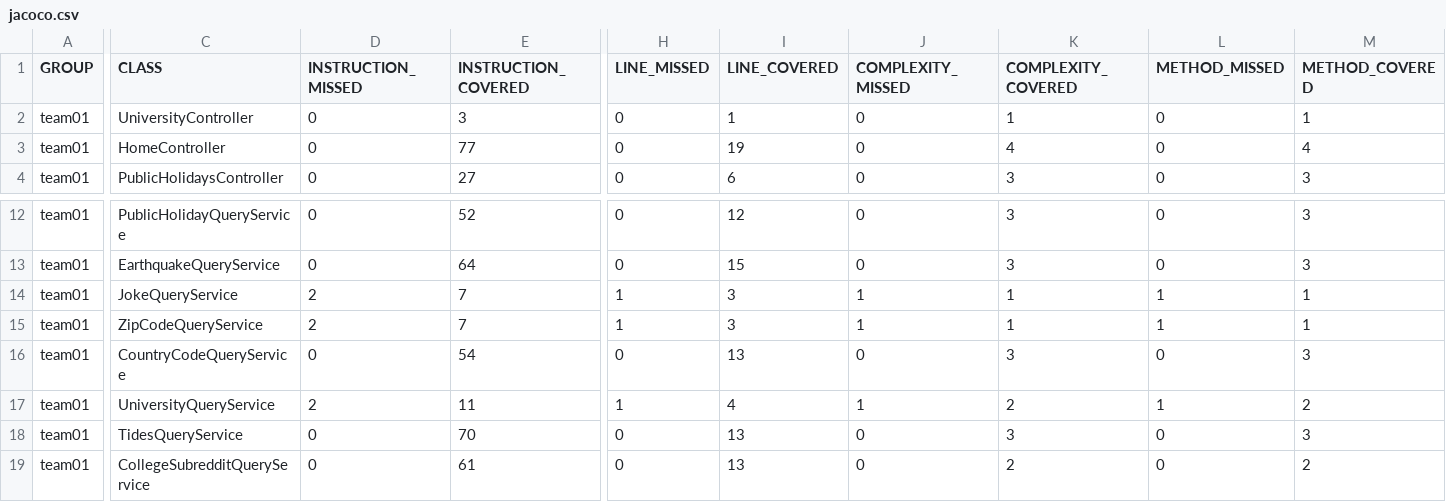
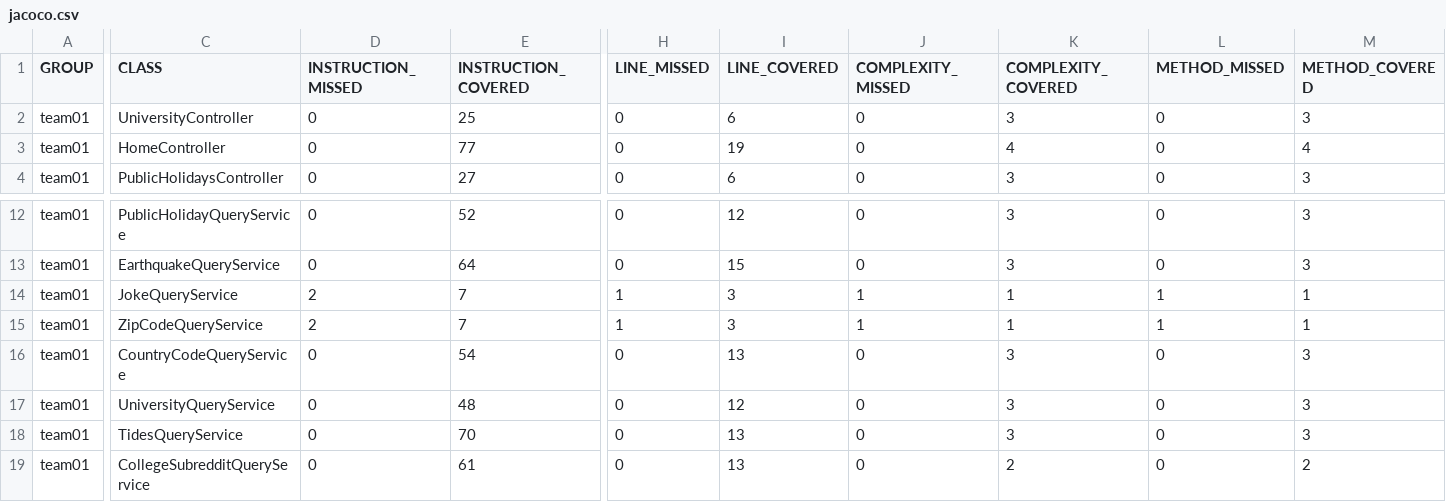
Before and after one commit to ucsb-cs156-s24/team01-s24-5pm-1, a CSV file: jacoco/jacoco.csv, drawn as a sheet; only a part is shown, gaps mark what is left out; the diff names each change by its address in the sheet, - before the commit and + after, or states it on an @@ line.

```diff
--- a/jacoco/jacoco.csv
+++ b/jacoco/jacoco.csv
-E2 (INSTRUCTION_COVERED): 3
+E2 (INSTRUCTION_COVERED): 25
-I2 (LINE_COVERED): 1
+I2 (LINE_COVERED): 6
-K2 (COMPLEXITY_COVERED): 1
+K2 (COMPLEXITY_COVERED): 3
-M2 (METHOD_COVERED): 1
+M2 (METHOD_COVERED): 3
-D17 (INSTRUCTION_MISSED): 2
+D17 (INSTRUCTION_MISSED): 0
-E17 (INSTRUCTION_COVERED): 11
+E17 (INSTRUCTION_COVERED): 48
-H17 (LINE_MISSED): 1
+H17 (LINE_MISSED): 0
-I17 (LINE_COVERED): 4
+I17 (LINE_COVERED): 12
-J17 (COMPLEXITY_MISSED): 1
+J17 (COMPLEXITY_MISSED): 0
-K17 (COMPLEXITY_COVERED): 2
+K17 (COMPLEXITY_COVERED): 3
-L17 (METHOD_MISSED): 1
+L17 (METHOD_MISSED): 0
-M17 (METHOD_COVERED): 2
+M17 (METHOD_COVERED): 3
```
Also changed, not shown: 11 other files.
